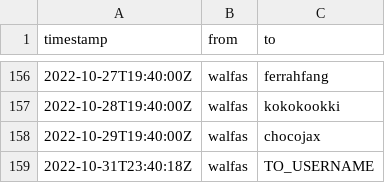
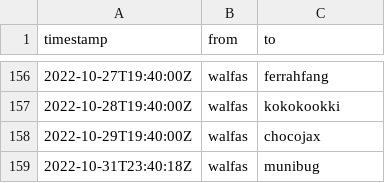
Before and after one commit to walfie/twitch-raid-log, a CSV file: public/raids-outgoing.csv, drawn as a sheet; only a part is shown, gaps mark what is left out.

Commit message:
Fix TO_USERNAME variable

```diff
--- a/public/raids-outgoing.csv
+++ b/public/raids-outgoing.csv
@@ -158,2 +158,2 @@ timestamp,from,to
 2022-10-29T19:40:00Z,walfas,chocojax
-2022-10-31T23:40:18Z,walfas,TO_USERNAME
+2022-10-31T23:40:18Z,walfas,munibug
```
Also changed, not shown: 2 other files.
